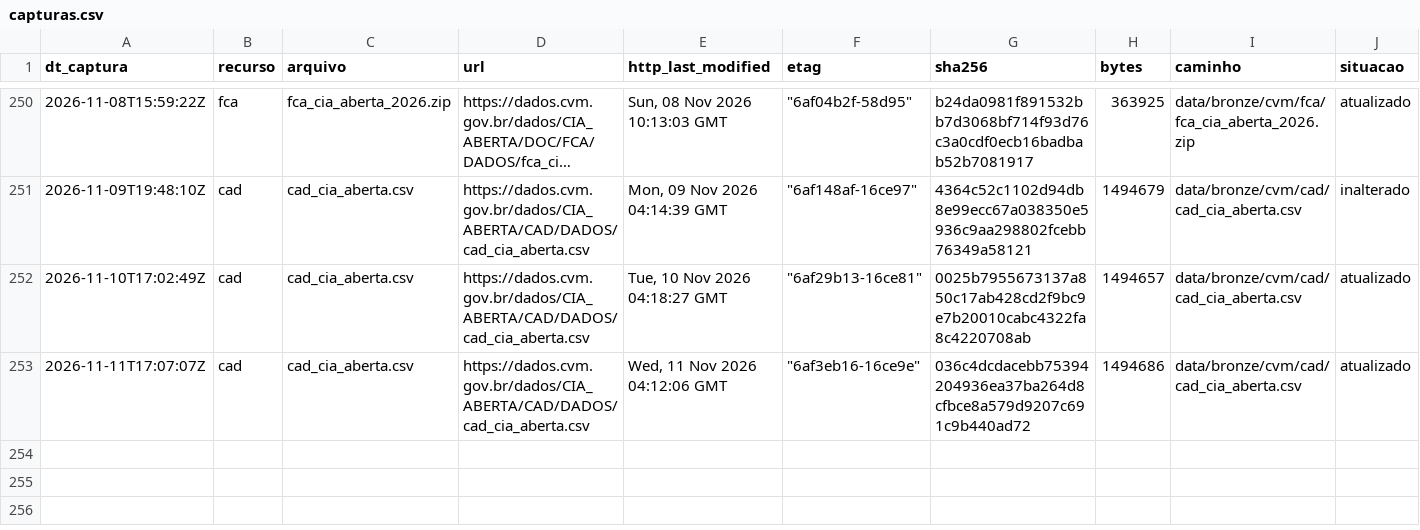
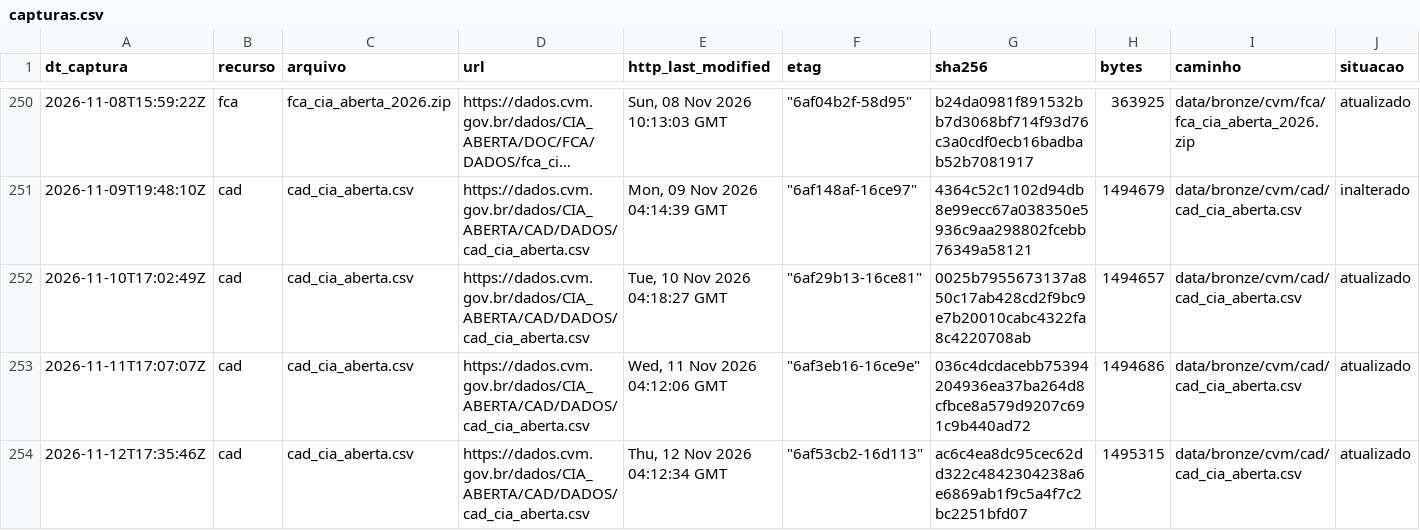
Before and after one commit to OsvaldoSantana/meol, a CSV file: docs/acervo/cvm/capturas.csv, drawn as a sheet; only a part is shown, gaps mark what is left out; long unchanged cells end in …; rows hold the shown columns only; the diff names each change by its address in the sheet, - before the commit and + after, or states it on an @@ line.

```diff
--- a/docs/acervo/cvm/capturas.csv
+++ b/docs/acervo/cvm/capturas.csv
+row 254: 2026-11-12T17:35:46Z | cad | cad_cia_aberta.csv | https://dados.cvm.gov.br/dados/CIA_ABERTA/CAD/DADOS/cad_cia_aberta.csv | Thu, 12 Nov 2026 04:12:34 GMT | "6af53cb2-16d113" | ac6c4ea8dc95cec62dd322c4842304238a6e6869ab1f9c5a4f7c2bc2251bfd07 | 1495315 | data/bronze/cvm/cad/cad_cia_aberta.csv | atualizado
```
Also changed, not shown: docs/acervo/b3/capturas.csv.
